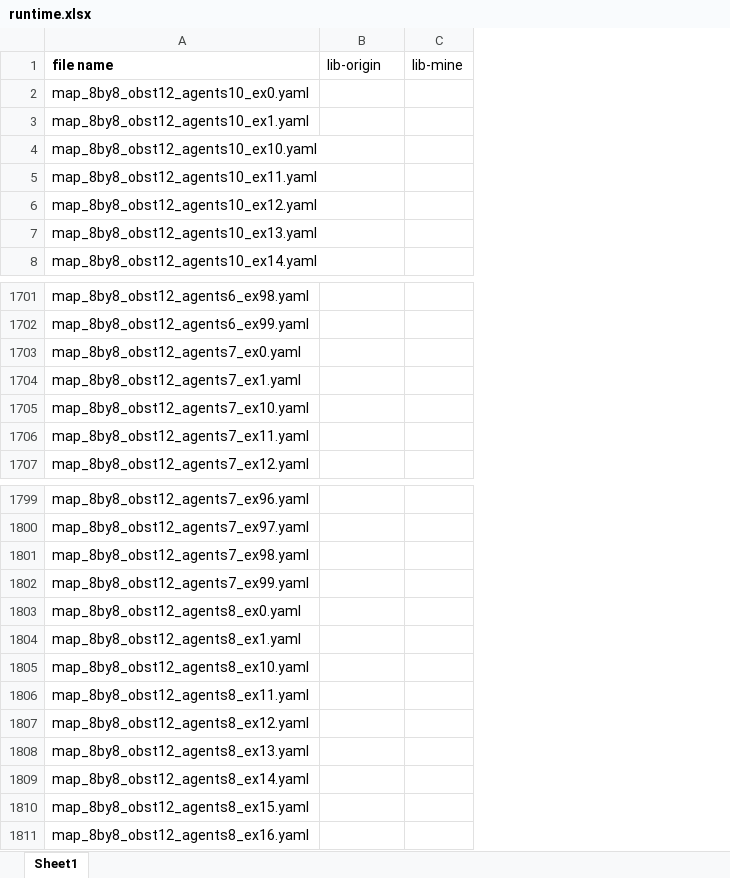
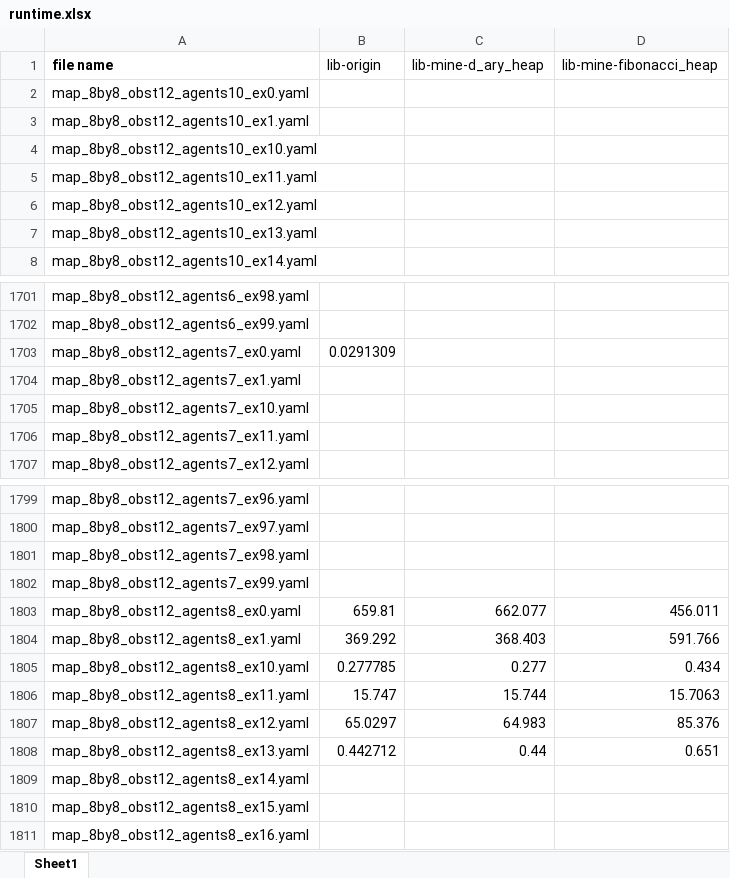
Before and after one commit to ssfc/libMultiRobotPlanning, an Excel workbook: benchmark/runtime.xlsx, sheet Sheet1, drawn as a sheet; only a part is shown, gaps mark what is left out; values as stored, in another font and other column widths than the file's, no borders; removed rows and columns are numbered as before the commit, all else as after; the diff names each change by its address in the sheet, - before the commit and + after, or states it on an @@ line.

```diff
--- a/benchmark/runtime.xlsx (sheet Sheet1)
+++ b/benchmark/runtime.xlsx (sheet Sheet1)
-column C (lib-mine), empty
+column C (lib-mine-d_ary_heap), rows 1803-1808: 662.077 | 368.403 | 0.277 | 15.744 | 64.983 | 0.44
+column D (lib-mine-fibonacci_heap), rows 1803-1808: 456.011 | 591.766 | 0.434 | 15.7063 | 85.376 | 0.651
-B1703 (lib-origin): (empty)
+B1703 (lib-origin): 0.0291309
-B1803 (lib-origin): (empty)
+B1803 (lib-origin): 659.81
-B1804 (lib-origin): (empty)
+B1804 (lib-origin): 369.292
-B1805 (lib-origin): (empty)
+B1805 (lib-origin): 0.277785
-B1806 (lib-origin): (empty)
+B1806 (lib-origin): 15.747
-B1807 (lib-origin): (empty)
+B1807 (lib-origin): 65.0297
-B1808 (lib-origin): (empty)
+B1808 (lib-origin): 0.442712
```
Also changed, not shown: 1 other file.
